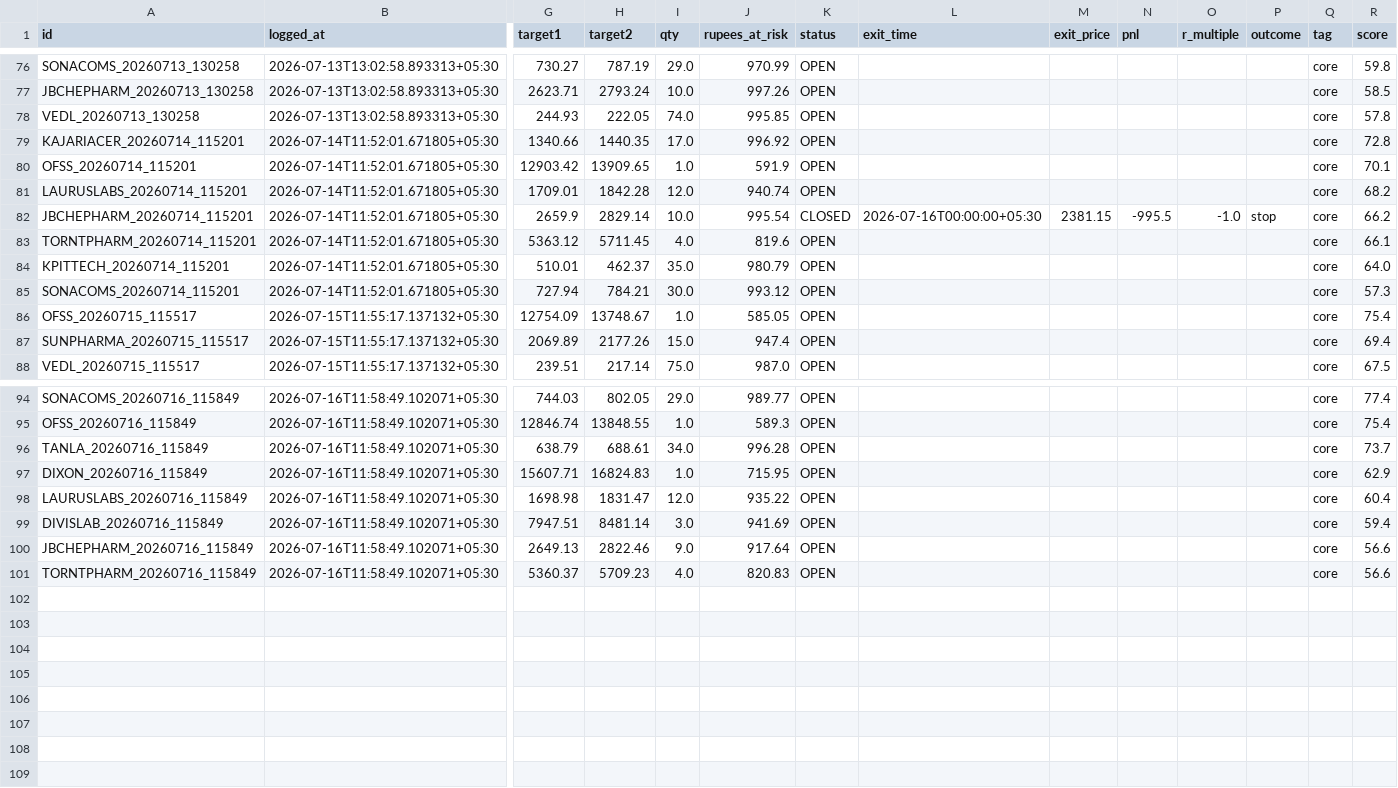
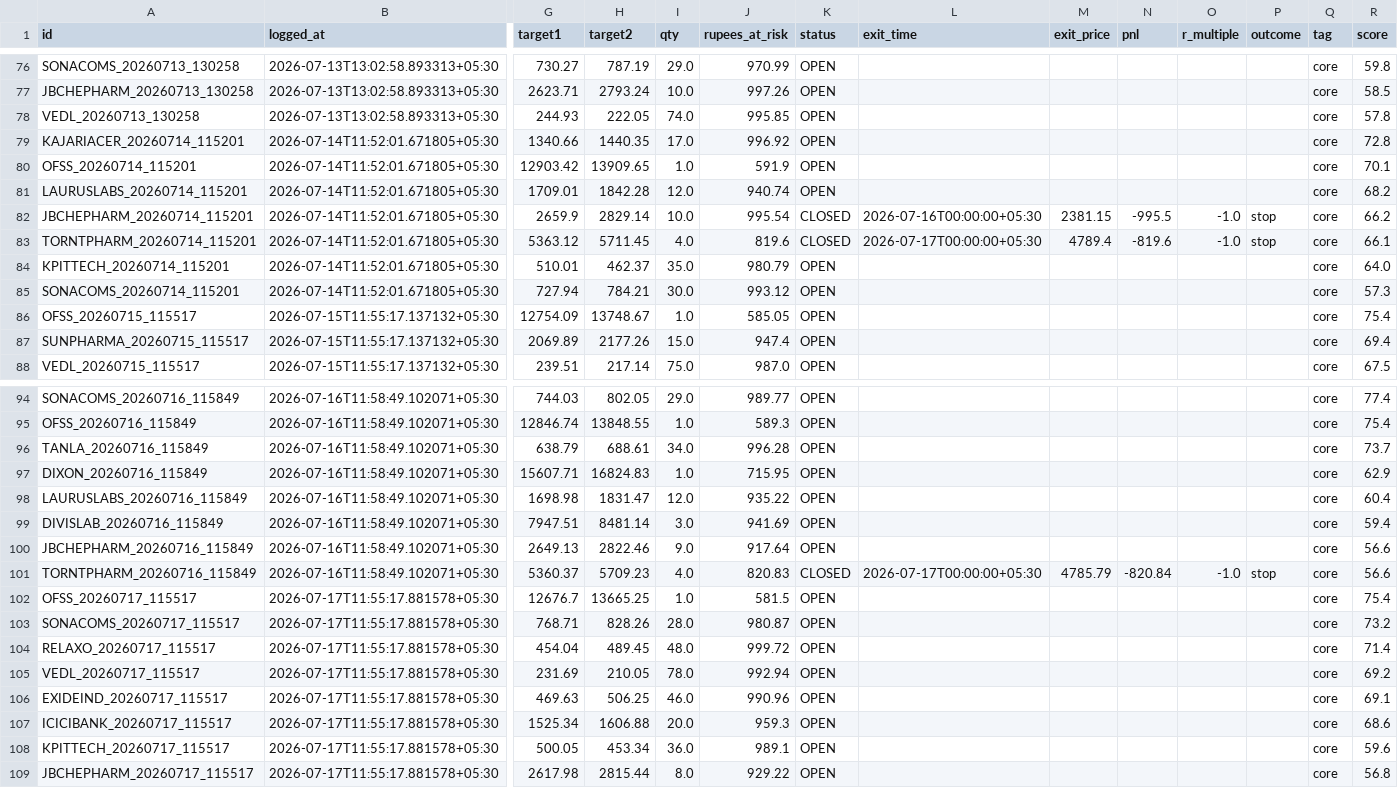
Before and after one commit to Arnav2412/trading-bot, a CSV file: reports/paper_trades.csv, drawn as a sheet; only a part is shown, gaps mark what is left out; rows hold the shown columns only; the diff names each change by its address in the sheet, - before the commit and + after, or states it on an @@ line.

```diff
--- a/reports/paper_trades.csv
+++ b/reports/paper_trades.csv
-K83 (status): OPEN
+K83 (status): CLOSED
-L83 (exit_time): (empty)
+L83 (exit_time): 2026-07-17T00:00:00+05:30
-M83 (exit_price): (empty)
+M83 (exit_price): 4789.4
-N83 (pnl): (empty)
+N83 (pnl): -819.6
-O83 (r_multiple): (empty)
+O83 (r_multiple): -1.0
-P83 (outcome): (empty)
+P83 (outcome): stop
-K101 (status): OPEN
+K101 (status): CLOSED
-L101 (exit_time): (empty)
+L101 (exit_time): 2026-07-17T00:00:00+05:30
-M101 (exit_price): (empty)
+M101 (exit_price): 4785.79
-N101 (pnl): (empty)
+N101 (pnl): -820.84
-O101 (r_multiple): (empty)
+O101 (r_multiple): -1.0
-P101 (outcome): (empty)
+P101 (outcome): stop
+row 102: OFSS_20260717_115517 | 2026-07-17T11:55:17.881578+05:30 | 12676.7 | 13665.25 | 1.0 | 581.5 | OPEN |  |  |  |  |  | core | 75.4
+row 103: SONACOMS_20260717_115517 | 2026-07-17T11:55:17.881578+05:30 | 768.71 | 828.26 | 28.0 | 980.87 | OPEN |  |  |  |  |  | core | 73.2
+row 104: RELAXO_20260717_115517 | 2026-07-17T11:55:17.881578+05:30 | 454.04 | 489.45 | 48.0 | 999.72 | OPEN |  |  |  |  |  | core | 71.4
+row 105: VEDL_20260717_115517 | 2026-07-17T11:55:17.881578+05:30 | 231.69 | 210.05 | 78.0 | 992.94 | OPEN |  |  |  |  |  | core | 69.2
+row 106: EXIDEIND_20260717_115517 | 2026-07-17T11:55:17.881578+05:30 | 469.63 | 506.25 | 46.0 | 990.96 | OPEN |  |  |  |  |  | core | 69.1
+row 107: ICICIBANK_20260717_115517 | 2026-07-17T11:55:17.881578+05:30 | 1525.34 | 1606.88 | 20.0 | 959.3 | OPEN |  |  |  |  |  | core | 68.6
+row 108: KPITTECH_20260717_115517 | 2026-07-17T11:55:17.881578+05:30 | 500.05 | 453.34 | 36.0 | 989.1 | OPEN |  |  |  |  |  | core | 59.6
+row 109: JBCHEPHARM_20260717_115517 | 2026-07-17T11:55:17.881578+05:30 | 2617.98 | 2815.44 | 8.0 | 929.22 | OPEN |  |  |  |  |  | core | 56.8
```
Also changed, not shown: 4 other files.
